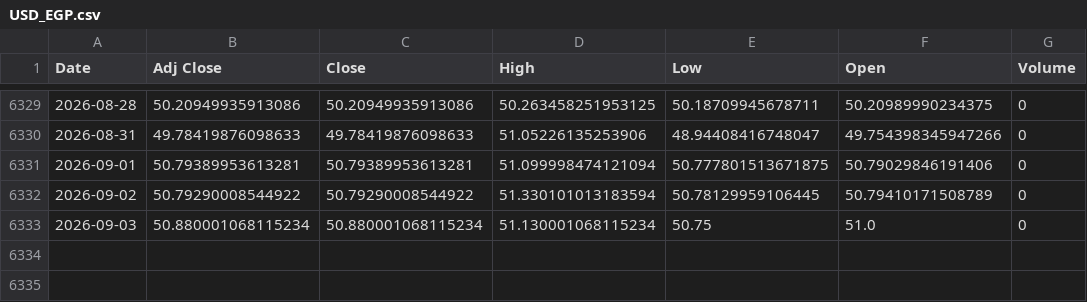
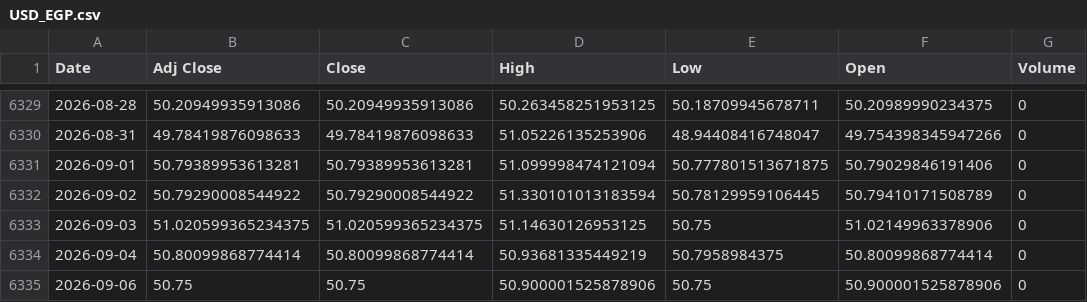
Before and after one commit to ahmed18y/goldmind2, a CSV file: data/raw/02_CORE/USD_EGP.csv, drawn as a sheet; only a part is shown, gaps mark what is left out.

```diff
--- a/data/raw/02_CORE/USD_EGP.csv
+++ b/data/raw/02_CORE/USD_EGP.csv
@@ -6332,2 +6332,4 @@
 2026-09-02,50.79290008544922,50.79290008544922,51.330101013183594,50.78129959106445,50.79410171508789,0
-2026-09-03,50.880001068115234,50.880001068115234,51.130001068115234,50.75,51.0,0
+2026-09-03,51.020599365234375,51.020599365234375,51.14630126953125,50.75,51.02149963378906,0
+2026-09-04,50.80099868774414,50.80099868774414,50.93681335449219,50.7958984375,50.80099868774414,0
+2026-09-06,50.75,50.75,50.900001525878906,50.75,50.900001525878906,0
```
Also changed, not shown: data/processed/recent_market_window.csv, data/raw/03_STRONG/WTI_Oil.csv, 18 other files.
